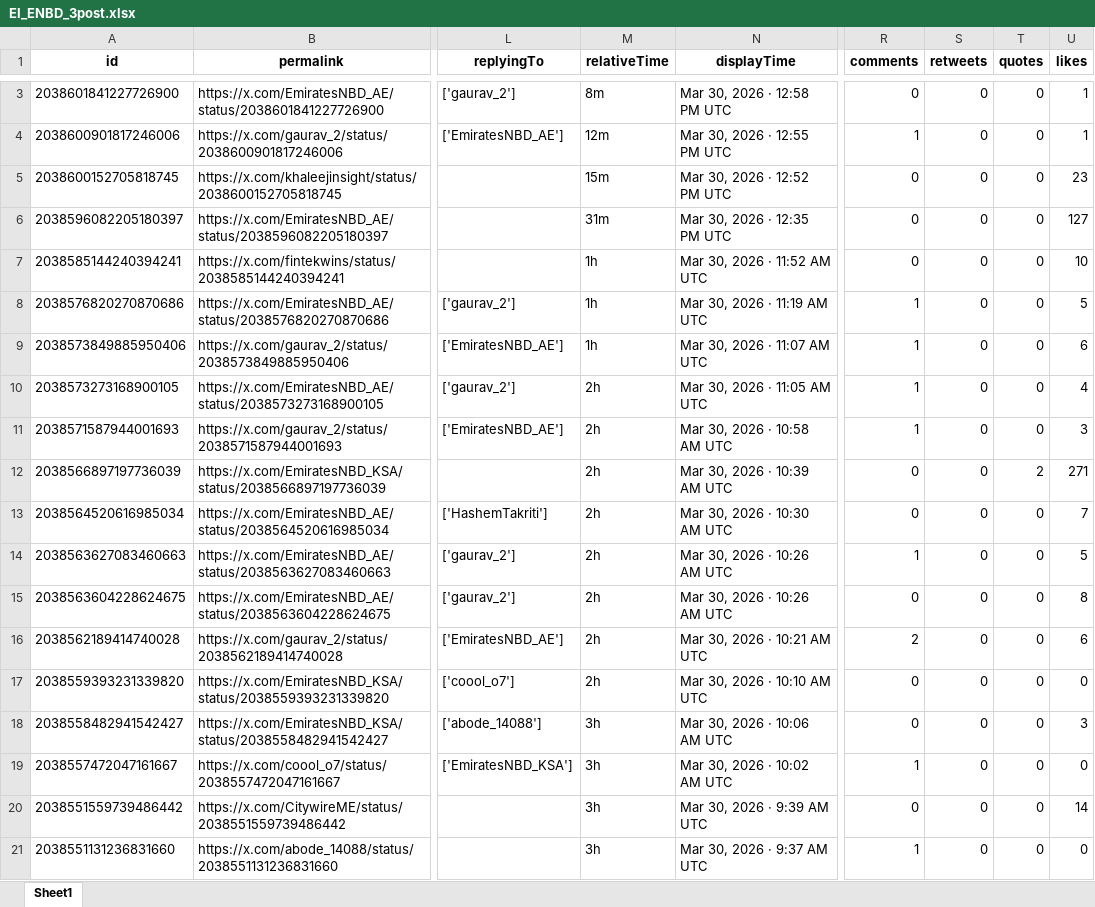
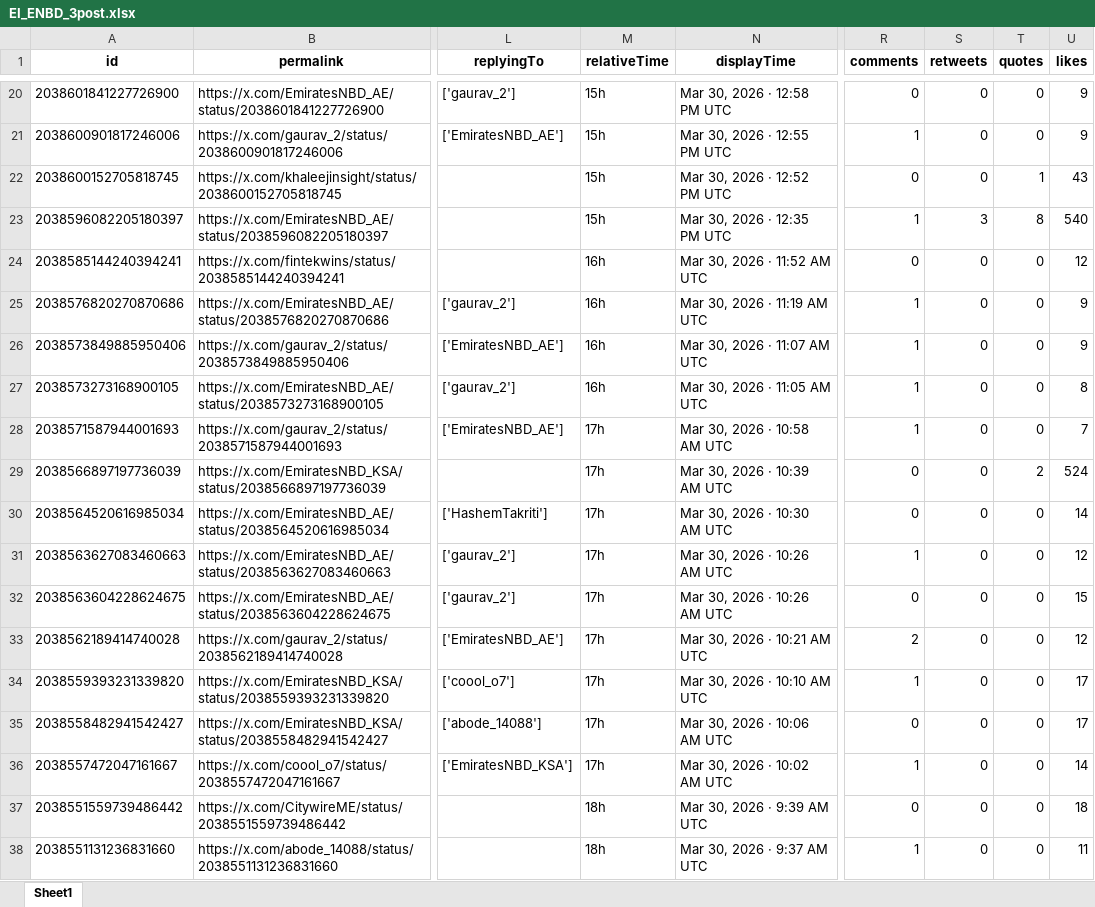
Before and after one commit to felixabraham670706/enbdtwitter_v1, an Excel workbook: EI_ENBD_3post.xlsx, sheet Sheet1, drawn as a sheet; only a part is shown, gaps mark what is left out; values as stored, in another font and other column widths than the file's, no borders; addresses are those after the commit; the diff covers the shown part only; the diff names each change by its address in the sheet, - before the commit and + after, or states it on an @@ line.

```diff
--- a/EI_ENBD_3post.xlsx (sheet Sheet1)
+++ b/EI_ENBD_3post.xlsx (sheet Sheet1)
-M20 (relativeTime): 8m
+M20 (relativeTime): 15h
-U20:U21 (likes): 1
+U20:U21 (likes): 9
-M21 (relativeTime): 12m
+M21 (relativeTime): 15h
-M22 (relativeTime): 15m
+M22 (relativeTime): 15h
-T22 (quotes): 0
+T22 (quotes): 1
-U22 (likes): 23
+U22 (likes): 43
-M23 (relativeTime): 31m
+M23 (relativeTime): 15h
-R23 (comments): 0
+R23 (comments): 1
-S23 (retweets): 0
+S23 (retweets): 3
-T23 (quotes): 0
+T23 (quotes): 8
-U23 (likes): 127
+U23 (likes): 540
-M24:M26 (relativeTime): 1h
+M24:M26 (relativeTime): 16h
-U24 (likes): 10
+U24 (likes): 12
-U25 (likes): 5
+U25 (likes): 9
-U26 (likes): 6
+U26 (likes): 9
-M27 (relativeTime): 2h
+M27 (relativeTime): 16h
-U27 (likes): 4
+U27 (likes): 8
-M28:M34 (relativeTime): 2h
+M28:M34 (relativeTime): 17h
-U28 (likes): 3
+U28 (likes): 7
-U29 (likes): 271
+U29 (likes): 524
-U30 (likes): 7
+U30 (likes): 14
-U31 (likes): 5
+U31 (likes): 12
-U32 (likes): 8
+U32 (likes): 15
-U33 (likes): 6
+U33 (likes): 12
-R34 (comments): 0
+R34 (comments): 1
-U34 (likes): 0
+U34 (likes): 17
-M35:M36 (relativeTime): 3h
+M35:M36 (relativeTime): 17h
-U35 (likes): 3
+U35 (likes): 17
-U36 (likes): 0
+U36 (likes): 14
-M37:M38 (relativeTime): 3h
+M37:M38 (relativeTime): 18h
-U37 (likes): 14
+U37 (likes): 18
-U38 (likes): 0
+U38 (likes): 11
```
Also changed, not shown: 22 added rows, 40 removed rows and 70 edited cells elsewhere in this sheet, EI_ENDB_comments.xlsx, EI_tweet.xlsx, 9 other files.
